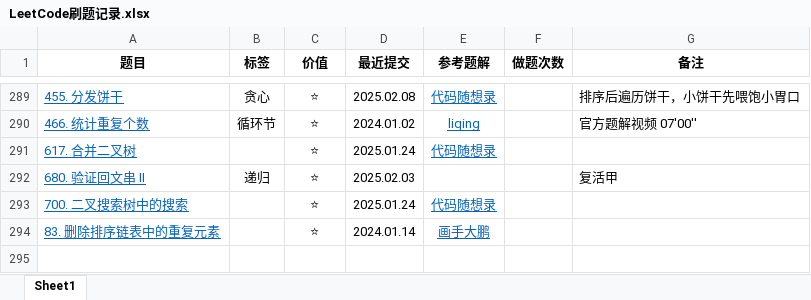
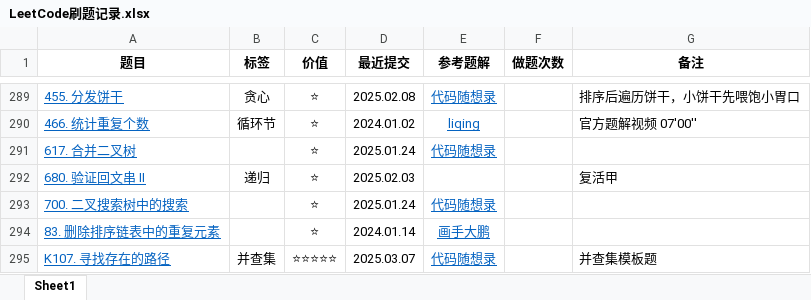
Before and after one commit to curforever/LeetCode, an Excel workbook: 刷题/LeetCode刷题记录.xlsx, sheet Sheet1, drawn as a sheet; only a part is shown, gaps mark what is left out; values as stored, in another font and other column widths than the file's, no borders; conditional formats and table styles not drawn; the diff names each change by its address in the sheet, - before the commit and + after, or states it on an @@ line.

Commit message:
2025.03.07 刷题打卡 算法训练营Day59 并查集

```diff
--- a/刷题/LeetCode刷题记录.xlsx (sheet Sheet1)
+++ b/刷题/LeetCode刷题记录.xlsx (sheet Sheet1)
+row 295: K107. 寻找存在的路径 | 并查集 | ⭐⭐⭐⭐⭐ | 2025.03.07 | 代码随想录 |  | 并查集模板题
```
